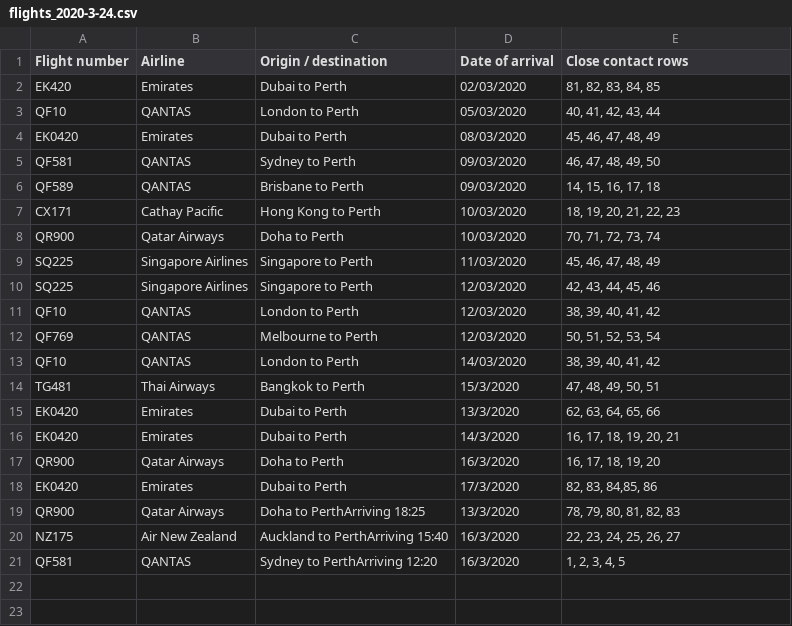
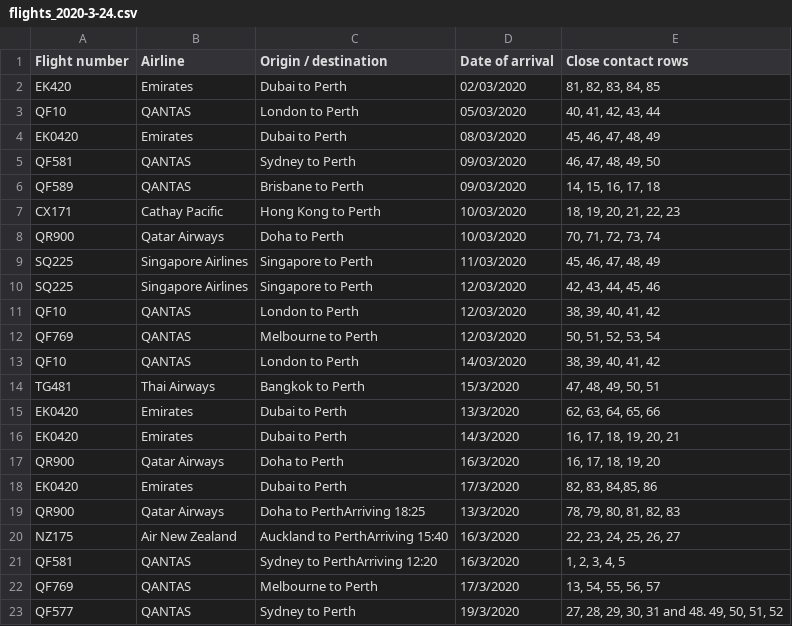
Before and after one commit to bazickoff/covid19-aus-flights-scraper, a CSV file: flight_data/wa/flights_2020-3-24.csv, drawn as a sheet.

```diff
--- a/flight_data/wa/flights_2020-3-24.csv
+++ b/flight_data/wa/flights_2020-3-24.csv
@@ -21 +21,3 @@ NZ175,Air New Zealand,Auckland to PerthArriving 15:40,16/3/2020,"22, 23, 24, 25,
 QF581,QANTAS,Sydney to PerthArriving 12:20,16/3/2020,"1, 2, 3, 4, 5"
+QF769,QANTAS,Melbourne to Perth,17/3/2020,"13, 54, 55, 56, 57"
+QF577,QANTAS,Sydney to Perth,19/3/2020,"27, 28, 29, 30, 31 and 48. 49, 50, 51, 52"
```
Also changed, not shown: 2 other files.
